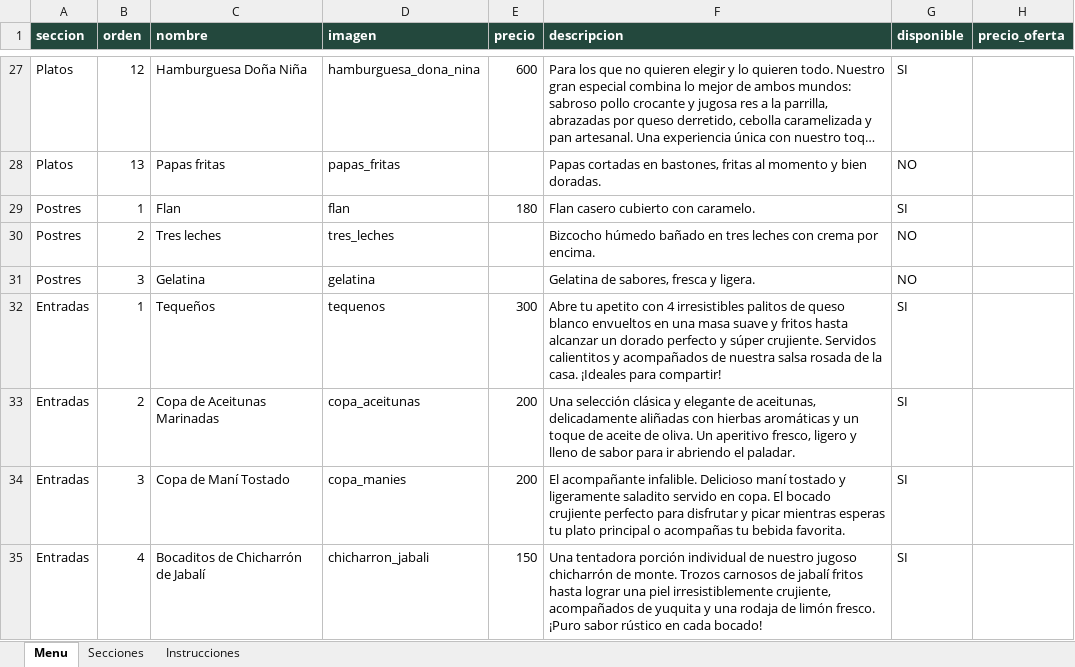
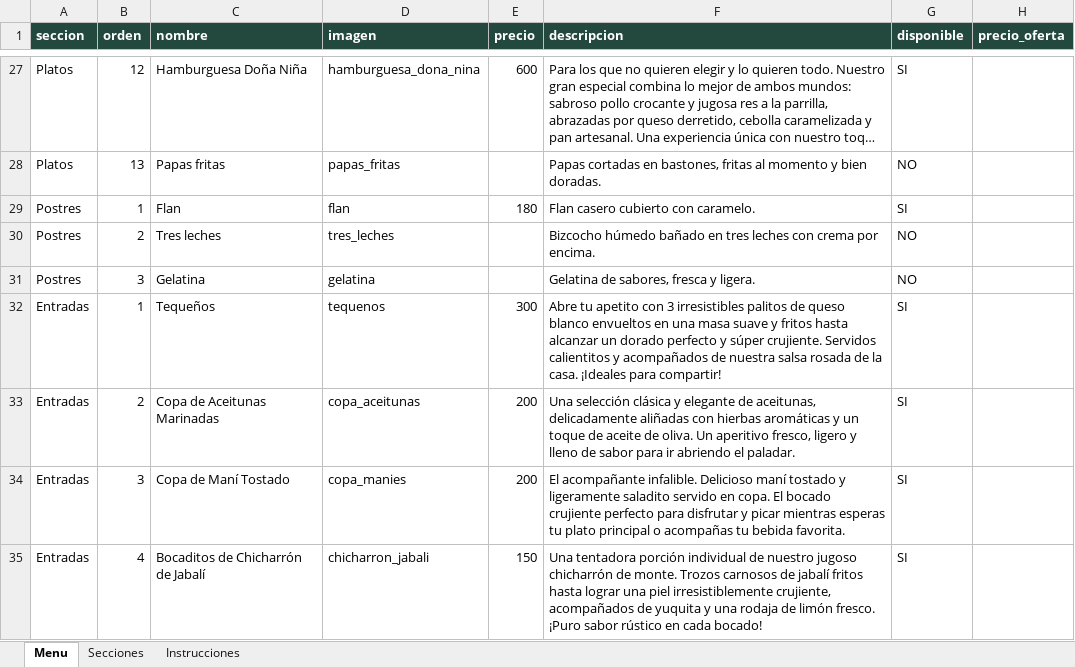
Before and after one commit to Mss-01/menu_restaurante, an Excel workbook: menu.xlsx, sheet Menu, drawn as a sheet; only a part is shown, gaps mark what is left out; long unchanged cells end in …; values as stored, in another font and other column widths than the file's, no borders; the diff names each change by its address in the sheet, - before the commit and + after, or states it on an @@ line.

Commit message:
Actualizando menu.

```diff
--- a/menu.xlsx (sheet Menu)
+++ b/menu.xlsx (sheet Menu)
-F32 (descripcion): …apetito con 4 irresistibles palitos…
+F32 (descripcion): …apetito con 3 irresistibles palitos…
```
Also changed, not shown: 4 other files.
